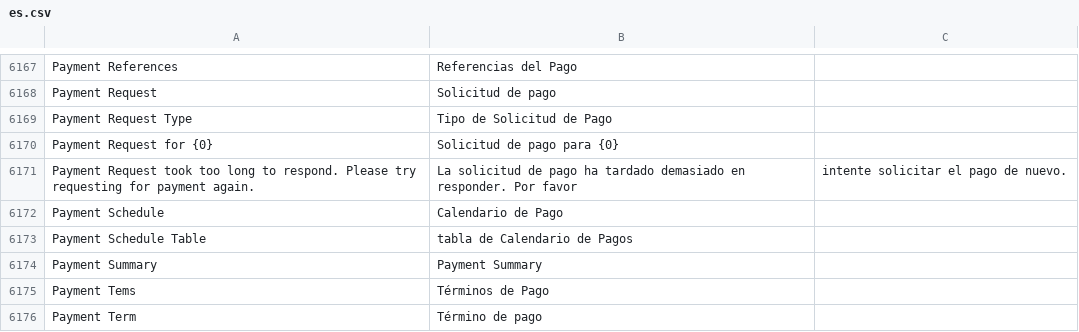
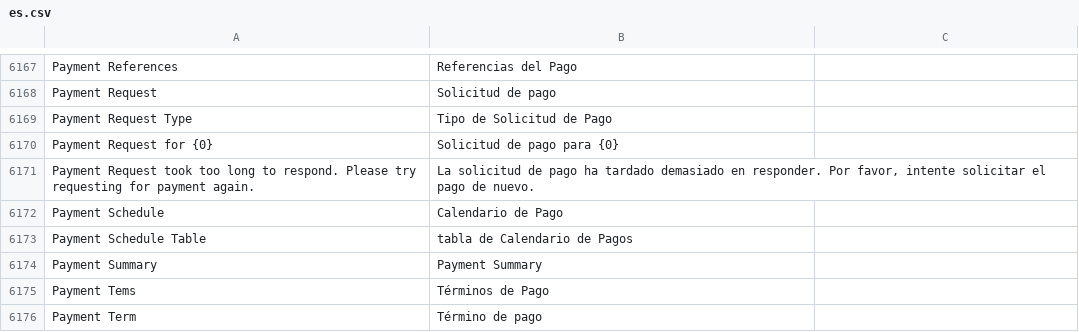
Before and after one commit to fproldan/erpnext, a CSV file: erpnext/translations/es.csv, drawn as a sheet; only a part is shown, gaps mark what is left out.

Commit message:
trans

```diff
--- a/erpnext/translations/es.csv
+++ b/erpnext/translations/es.csv
@@ -6266,3 +6266,3 @@ Payment Request Type,Tipo de Solicitud de Pago,
 Payment Request for {0},Solicitud de pago para {0},
-Payment Request took too long to respond. Please try requesting for payment again.,La solicitud de pago ha tardado demasiado en responder. Por favor, intente solicitar el pago de nuevo.,
+"Payment Request took too long to respond. Please try requesting for payment again.","La solicitud de pago ha tardado demasiado en responder. Por favor, intente solicitar el pago de nuevo.",
 Payment Schedule,Calendario de Pago,
```
